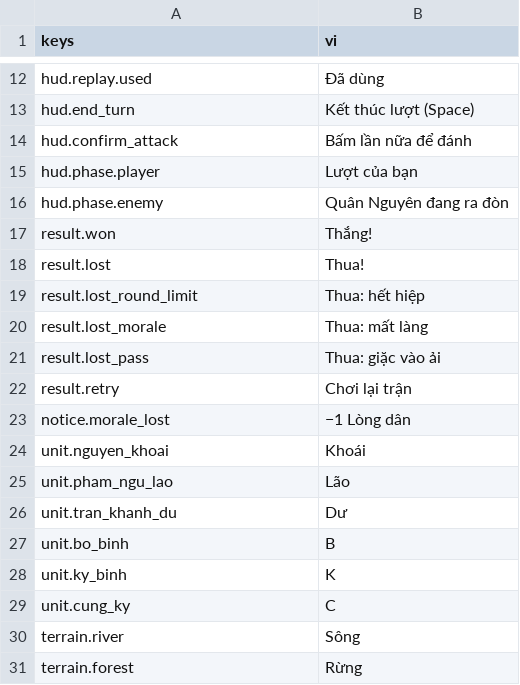
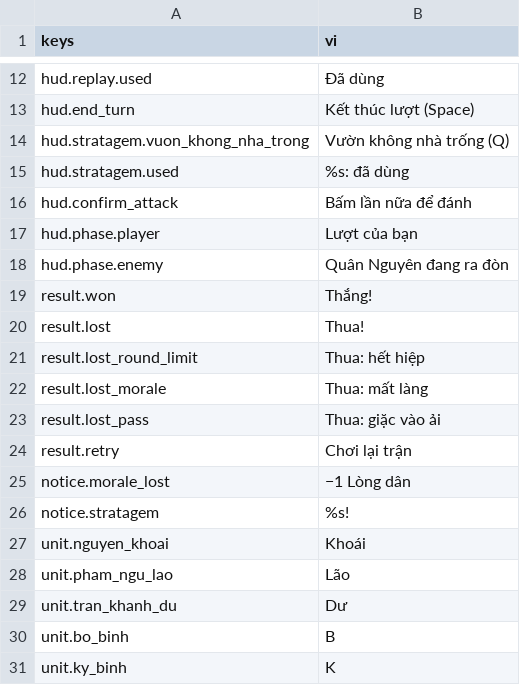
Before and after one commit to tuantrunglc/chong-nguyen-mong, a CSV file: game/i18n/text.csv, drawn as a sheet; only a part is shown, gaps mark what is left out; the shorter side is filled out with more unchanged rows; the diff names each change by its address in the sheet, - before the commit and + after, or states it on an @@ line.

```diff
--- a/game/i18n/text.csv
+++ b/game/i18n/text.csv
+row 14: hud.stratagem.vuon_khong_nha_trong | Vườn không nhà trống (Q)
+row 15: hud.stratagem.used | %s: đã dùng
+row 26: notice.stratagem | %s!
```
Also changed, not shown: 8 other files.
